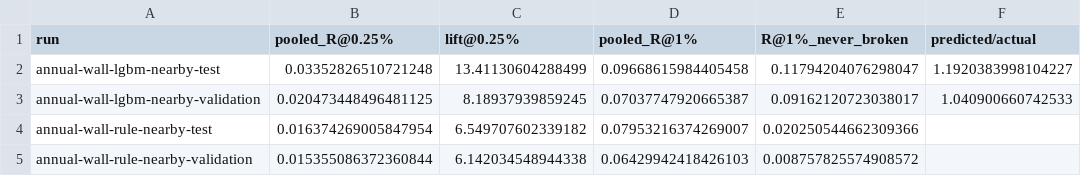
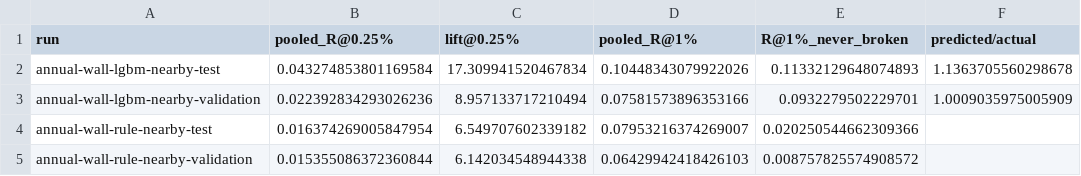
Before and after one commit to gauravk09/calgary-water-mains, a CSV file: results/annual_design_validation_and_test.csv, drawn as a sheet.

```diff
--- a/results/annual_design_validation_and_test.csv
+++ b/results/annual_design_validation_and_test.csv
@@ -1,4 +1,4 @@
 run,pooled_R@0.25%,lift@0.25%,pooled_R@1%,R@1%_never_broken,predicted/actual
-annual-wall-lgbm-nearby-test,0.03352826510721248,13.41130604288499,0.09668615984405458,0.11794204076298047,1.1920383998104227
-annual-wall-lgbm-nearby-validation,0.020473448496481125,8.18937939859245,0.07037747920665387,0.09162120723038017,1.040900660742533
+annual-wall-lgbm-nearby-test,0.043274853801169584,17.309941520467834,0.10448343079922026,0.11332129648074893,1.1363705560298678
+annual-wall-lgbm-nearby-validation,0.022392834293026236,8.957133717210494,0.07581573896353166,0.0932279502229701,1.0009035975005909
 annual-wall-rule-nearby-test,0.016374269005847954,6.549707602339182,0.07953216374269007,0.020250544662309366,
```
Also changed, not shown: 3 other files.
